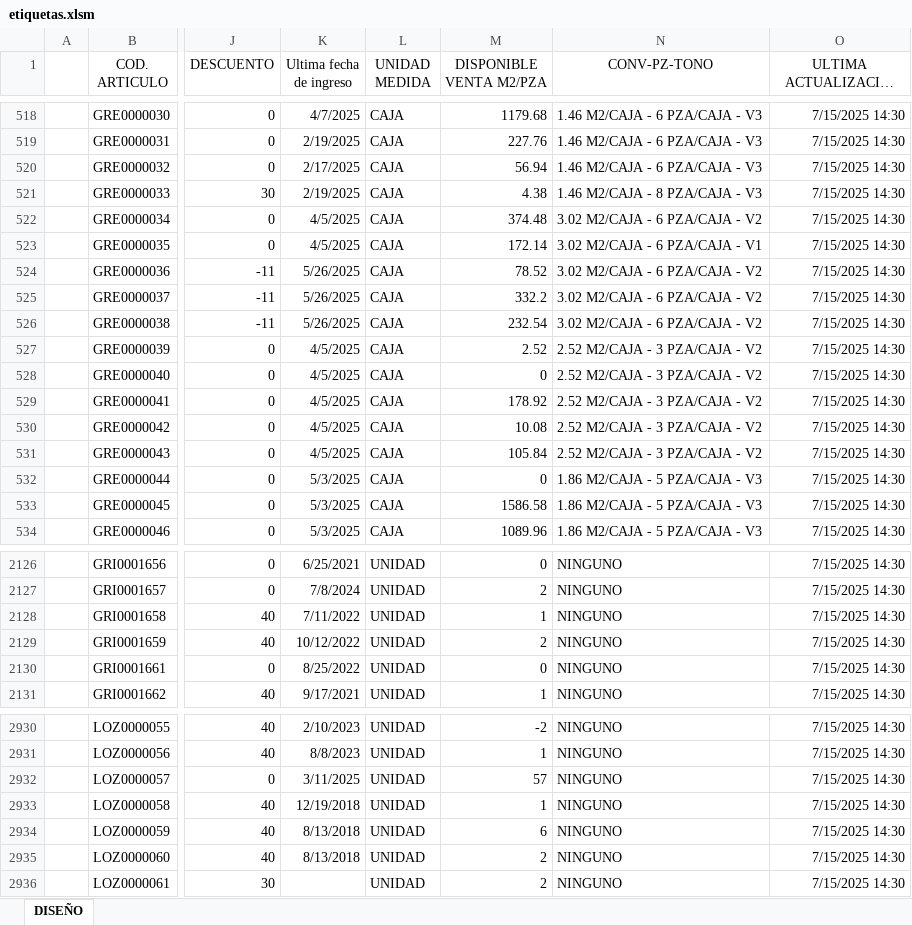
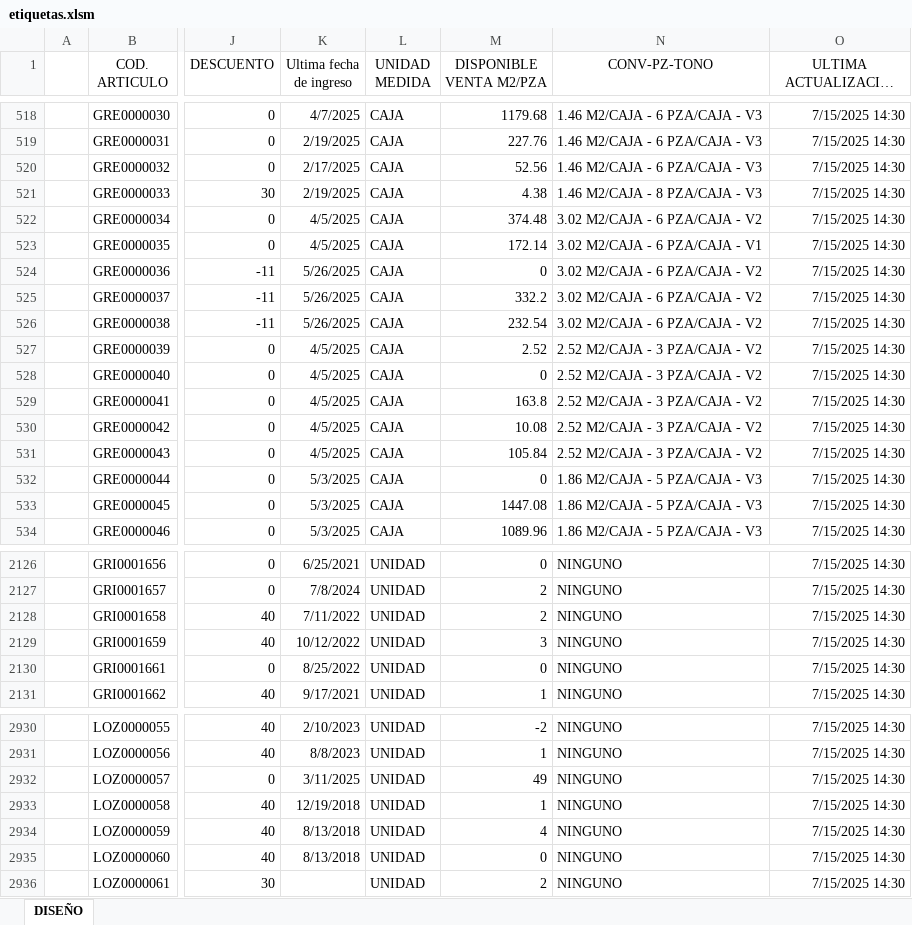
Before and after one commit to Rouchard/tumpar-etiquetas, an Excel workbook: etiquetas.xlsm, sheet DISEÑO, drawn as a sheet; only a part is shown, gaps mark what is left out; long unchanged cells end in …; values as stored, in another font and other column widths than the file's, no borders; charts and pictures and table styles not drawn; the diff covers the shown part only; the diff names each change by its address in the sheet, - before the commit and + after, or states it on an @@ line.

Commit message:
Stock actualizado al 16/07

```diff
--- a/etiquetas.xlsm (sheet DISEÑO)
+++ b/etiquetas.xlsm (sheet DISEÑO)
-M520 (DISPONIBLE VENTA M2/PZA): 56.94
+M520 (DISPONIBLE VENTA M2/PZA): 52.56
-M524 (DISPONIBLE VENTA M2/PZA): 78.52
+M524 (DISPONIBLE VENTA M2/PZA): 0
-M529 (DISPONIBLE VENTA M2/PZA): 178.92
+M529 (DISPONIBLE VENTA M2/PZA): 163.8
-M533 (DISPONIBLE VENTA M2/PZA): 1586.58
+M533 (DISPONIBLE VENTA M2/PZA): 1447.08
-M2128 (DISPONIBLE VENTA M2/PZA): 1
+M2128 (DISPONIBLE VENTA M2/PZA): 2
-M2129 (DISPONIBLE VENTA M2/PZA): 2
+M2129 (DISPONIBLE VENTA M2/PZA): 3
-M2932 (DISPONIBLE VENTA M2/PZA): 57
+M2932 (DISPONIBLE VENTA M2/PZA): 49
-M2934 (DISPONIBLE VENTA M2/PZA): 6
+M2934 (DISPONIBLE VENTA M2/PZA): 4
-M2935 (DISPONIBLE VENTA M2/PZA): 2
+M2935 (DISPONIBLE VENTA M2/PZA): 0
```
Also changed, not shown: 67 edited cells elsewhere in this sheet.
